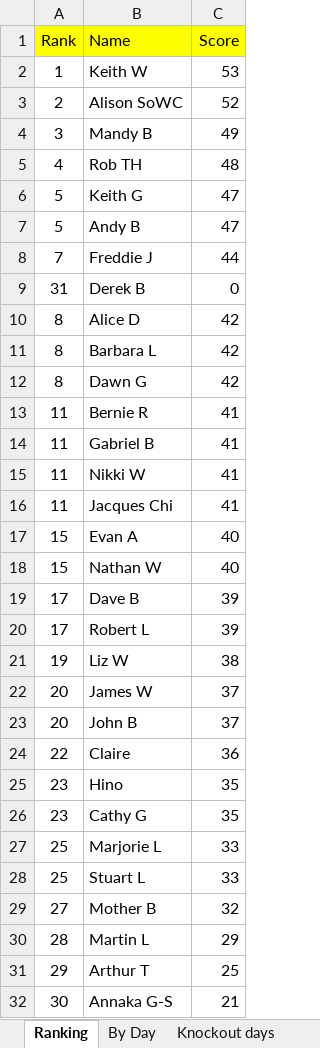
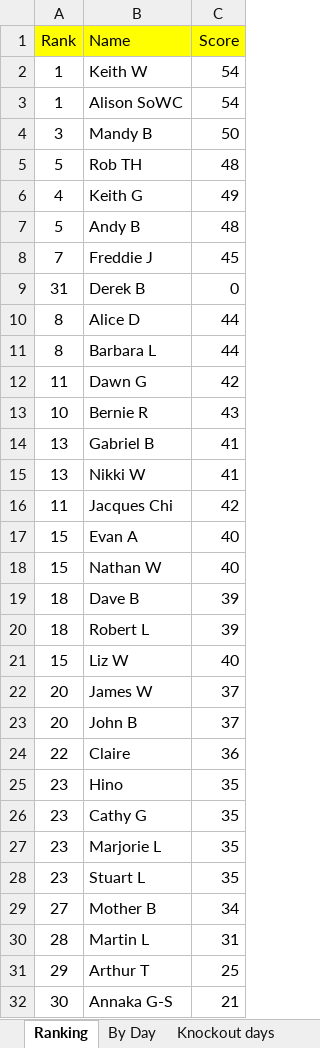
Before and after one commit to hairybloke68/FootieTake2, an Excel workbook: resources/Forms/Excel/Big Sheet.xlsx, sheet Ranking, drawn as a sheet; values as stored, in another font and other column widths than the file's, no borders; charts and pictures not drawn; the diff names each change by its address in the sheet, - before the commit and + after, or states it on an @@ line.

```diff
--- a/resources/Forms/Excel/Big Sheet.xlsx (sheet Ranking)
+++ b/resources/Forms/Excel/Big Sheet.xlsx (sheet Ranking)
-C2 (Score): 53
+C2 (Score): 54
-A3 (Rank): 2
+A3 (Rank): 1
-C3 (Score): 52
+C3 (Score): 54
-C4 (Score): 49
+C4 (Score): 50
-A5 (Rank): 4
+A5 (Rank): 5
-A6 (Rank): 5
+A6 (Rank): 4
-C6 (Score): 47
+C6 (Score): 49
-C7 (Score): 47
+C7 (Score): 48
-C8 (Score): 44
+C8 (Score): 45
-C10:C11 (Score): 42
+C10:C11 (Score): 44
-A12 (Rank): 8
+A12 (Rank): 11
-A13 (Rank): 11
+A13 (Rank): 10
-C13 (Score): 41
+C13 (Score): 43
-A14:A15 (Rank): 11
+A14:A15 (Rank): 13
-C16 (Score): 41
+C16 (Score): 42
-A19:A20 (Rank): 17
+A19:A20 (Rank): 18
-A21 (Rank): 19
+A21 (Rank): 15
-C21 (Score): 38
+C21 (Score): 40
-A27:A28 (Rank): 25
+A27:A28 (Rank): 23
-C27:C28 (Score): 33
+C27:C28 (Score): 35
-C29 (Score): 32
+C29 (Score): 34
-C30 (Score): 29
+C30 (Score): 31
```
Also changed, not shown: sheet Knockout days, sheet Liz W, sheet Jacques Chi, sheet Stuart L, sheet Marjorie L, sheet Andy B, 20 more sheets, charts or pictures, 4 other files.
